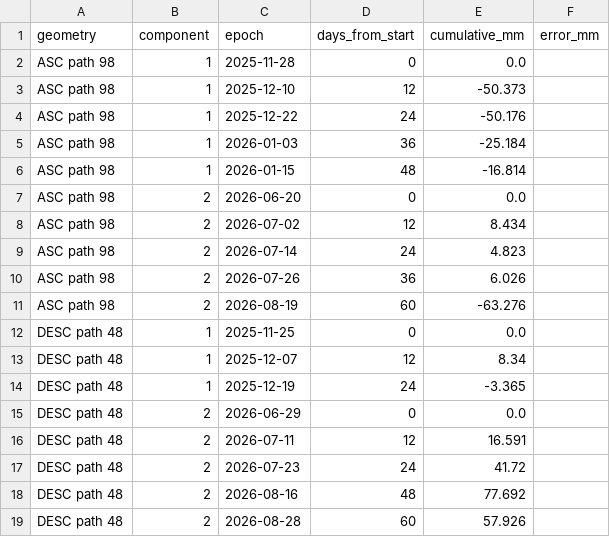
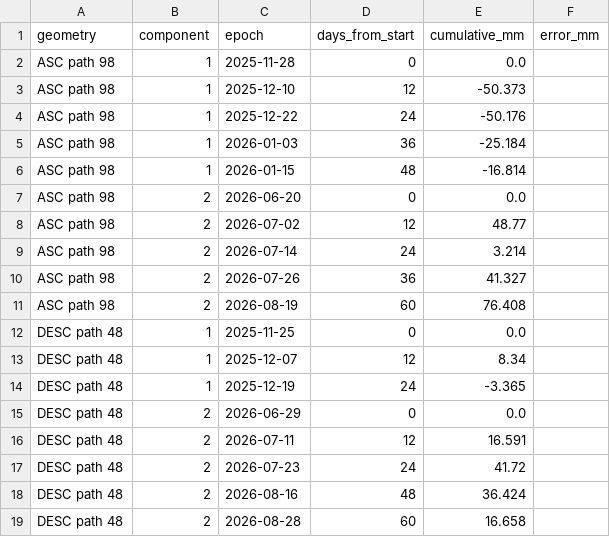
Before and after one commit to moshiour0/SARGuardian, a CSV file: outputs/ts_gunw_langtang.csv, drawn as a sheet.

```diff
--- a/outputs/ts_gunw_langtang.csv
+++ b/outputs/ts_gunw_langtang.csv
@@ -7,6 +7,6 @@ ASC path 98,1,2026-01-15,48,-16.814,
 ASC path 98,2,2026-06-20,0,0.0,
-ASC path 98,2,2026-07-02,12,8.434,
-ASC path 98,2,2026-07-14,24,4.823,
-ASC path 98,2,2026-07-26,36,6.026,
-ASC path 98,2,2026-08-19,60,-63.276,
+ASC path 98,2,2026-07-02,12,48.77,
+ASC path 98,2,2026-07-14,24,3.214,
+ASC path 98,2,2026-07-26,36,41.327,
+ASC path 98,2,2026-08-19,60,76.408,
 DESC path 48,1,2025-11-25,0,0.0,
@@ -17,3 +17,3 @@ DESC path 48,2,2026-07-11,12,16.591,
 DESC path 48,2,2026-07-23,24,41.72,
-DESC path 48,2,2026-08-16,48,77.692,
-DESC path 48,2,2026-08-28,60,57.926,
+DESC path 48,2,2026-08-16,48,36.424,
+DESC path 48,2,2026-08-28,60,16.658,
```
Also changed, not shown: outputs/gunw_stats.csv, outputs/gunw_stats_langtang.csv, 1 other file.
